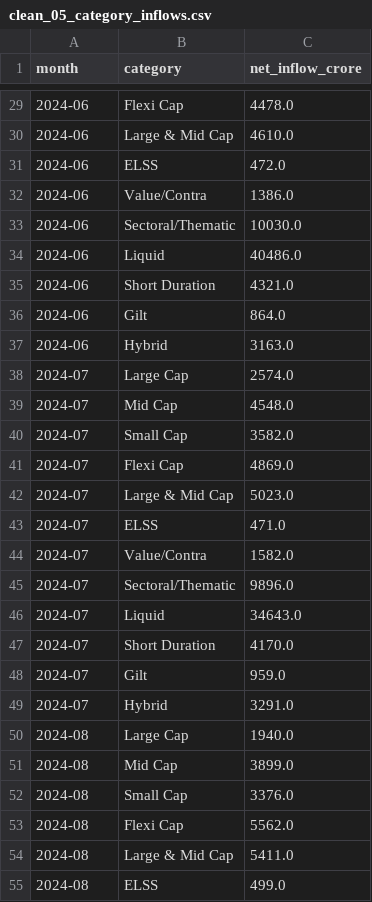
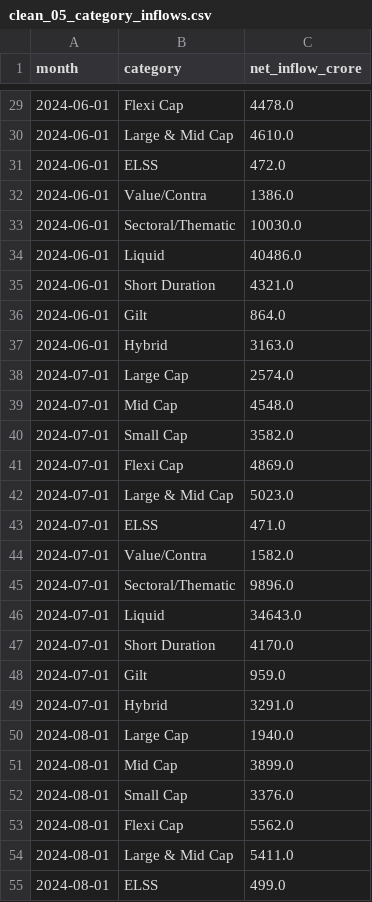
Before and after one commit to adityaayadavv/bluestock-mf-capstone, a CSV file: data/processed/clean_05_category_inflows.csv, drawn as a sheet; only a part is shown, gaps mark what is left out; the diff covers the shown part only.

```diff
--- a/data/processed/clean_05_category_inflows.csv
+++ b/data/processed/clean_05_category_inflows.csv
@@ -29,27 +29,27 @@ month,category,net_inflow_crore
-2024-06,Flexi Cap,4478.0
-2024-06,Large & Mid Cap,4610.0
-2024-06,ELSS,472.0
-2024-06,Value/Contra,1386.0
-2024-06,Sectoral/Thematic,10030.0
-2024-06,Liquid,40486.0
-2024-06,Short Duration,4321.0
-2024-06,Gilt,864.0
-2024-06,Hybrid,3163.0
-2024-07,Large Cap,2574.0
-2024-07,Mid Cap,4548.0
-2024-07,Small Cap,3582.0
-2024-07,Flexi Cap,4869.0
-2024-07,Large & Mid Cap,5023.0
-2024-07,ELSS,471.0
-2024-07,Value/Contra,1582.0
-2024-07,Sectoral/Thematic,9896.0
-2024-07,Liquid,34643.0
-2024-07,Short Duration,4170.0
-2024-07,Gilt,959.0
-2024-07,Hybrid,3291.0
-2024-08,Large Cap,1940.0
-2024-08,Mid Cap,3899.0
-2024-08,Small Cap,3376.0
-2024-08,Flexi Cap,5562.0
-2024-08,Large & Mid Cap,5411.0
-2024-08,ELSS,499.0
+2024-06-01,Flexi Cap,4478.0
+2024-06-01,Large & Mid Cap,4610.0
+2024-06-01,ELSS,472.0
+2024-06-01,Value/Contra,1386.0
+2024-06-01,Sectoral/Thematic,10030.0
+2024-06-01,Liquid,40486.0
+2024-06-01,Short Duration,4321.0
+2024-06-01,Gilt,864.0
+2024-06-01,Hybrid,3163.0
+2024-07-01,Large Cap,2574.0
+2024-07-01,Mid Cap,4548.0
+2024-07-01,Small Cap,3582.0
+2024-07-01,Flexi Cap,4869.0
+2024-07-01,Large & Mid Cap,5023.0
+2024-07-01,ELSS,471.0
+2024-07-01,Value/Contra,1582.0
+2024-07-01,Sectoral/Thematic,9896.0
+2024-07-01,Liquid,34643.0
+2024-07-01,Short Duration,4170.0
+2024-07-01,Gilt,959.0
+2024-07-01,Hybrid,3291.0
+2024-08-01,Large Cap,1940.0
+2024-08-01,Mid Cap,3899.0
+2024-08-01,Small Cap,3376.0
+2024-08-01,Flexi Cap,5562.0
+2024-08-01,Large & Mid Cap,5411.0
+2024-08-01,ELSS,499.0
```
Also changed, not shown: 117 edited cells elsewhere in this file, data/processed/clean_06_industry_folio_count.csv.
